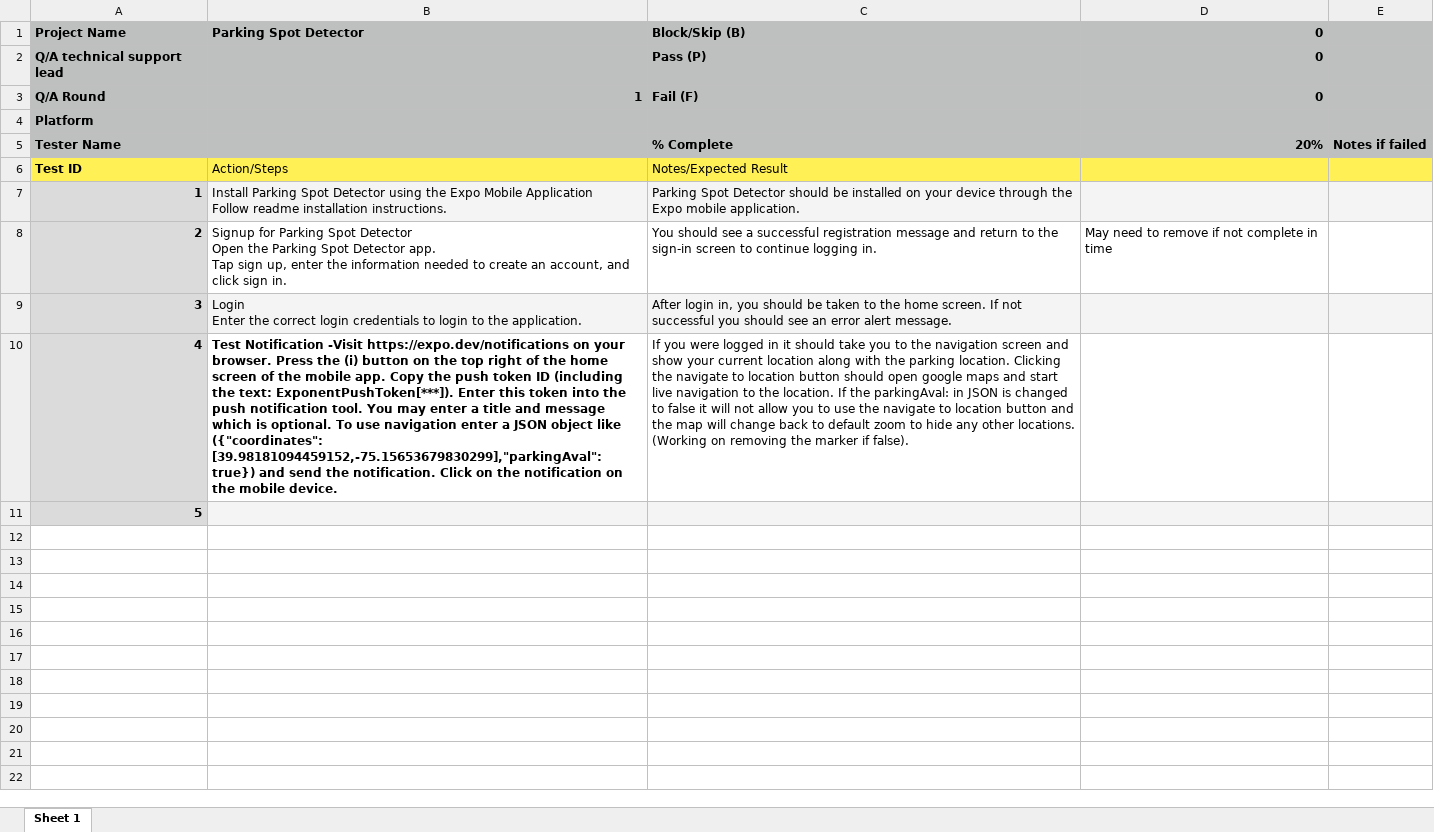
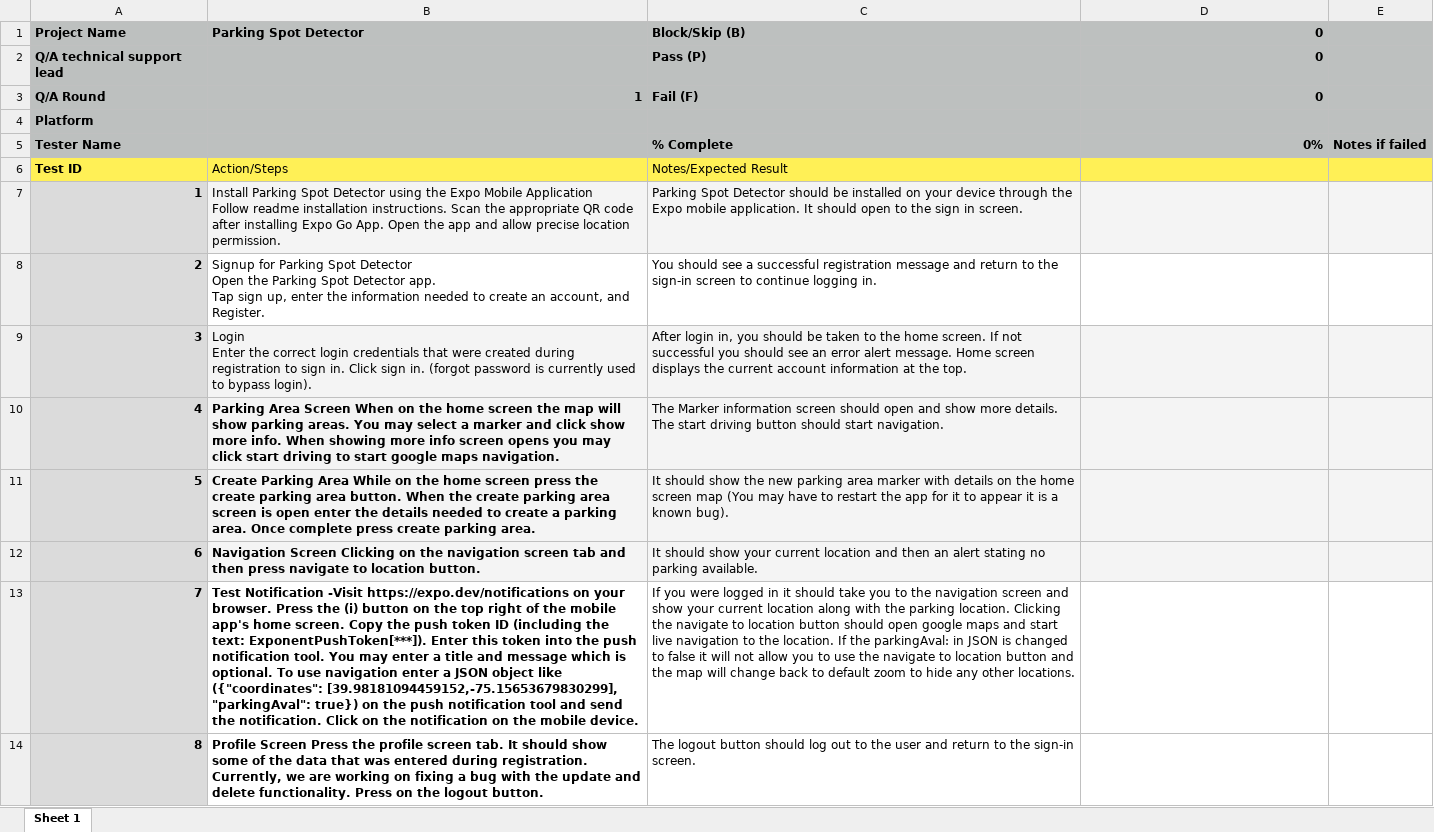
Before and after one commit to Capstone-Projects-2022-Fall/parking-spot-detector-front-end, an Excel workbook: acceptance_qa_testing.xlsx, sheet Sheet 1, drawn as a sheet; values as stored, in another font and other column widths than the file's, no borders; addresses are those after the commit; the diff names each change by its address in the sheet, - before the commit and + after, or states it on an @@ line.

Commit message:
testing: QA testing document updated

```diff
--- a/acceptance_qa_testing.xlsx (sheet Sheet 1)
+++ b/acceptance_qa_testing.xlsx (sheet Sheet 1)
-D5 (0): 20%
+D5 (0): 0%
-B7 (Parking Spot Detector): …installation instructions.
+B7 (Parking Spot Detector): …installation instructions. Scan the appropriate QR code after installing Expo Go App. Open the app and allow precise location permission.
-C7 (Block/Skip (B)): …mobile application.
+C7 (Block/Skip (B)): …mobile application. It should open to the sign in screen.
-B8 (Parking Spot Detector): …account, and click sign in.
+B8 (Parking Spot Detector): …account, and Register.
-D8 (0): May need to remove if not complete in time
+D8 (0): (empty)
-B9 (Parking Spot Detector): …login credentials to login to the application.
+B9 (Parking Spot Detector): …login credentials that were created during registration to sign in. Click sign in. (forgot password is currently used to bypass login).
-C9 (Block/Skip (B)): …alert message.
+C9 (Block/Skip (B)): …alert message. Home screen displays the current account information at the top.
+row 10: 4 | Parking Area Screen When on the home screen the map will show parking areas. You may select a marker and click show more info. When showing more info screen opens you may click start driving to start google maps navigation. | The Marker information screen should open and show more details. The start driving button should start navigation.
+row 11: 5 | Create Parking Area While on the home screen press the create parking area button. When the create parking area screen is open enter the details needed to create a parking area. Once complete press create parking area. | It should show the new parking area marker with details on the home screen map (You may have to restart the app for it to appear it is a known bug).
+row 12: 6 | Navigation Screen Clicking on the navigation screen tab and then press navigate to location button. | It should show your current location and then an alert stating no parking available.
@@ column A (Project Name) renumbered from row 13 down @@
-B13 (Parking Spot Detector): …of the home screen of the mobile app. Copy the push token ID (including the text: ExponentPushToken[***]). Enter this token into the push notification tool. You may enter a title and message which is optional. To use navigation enter a JSON object like ({"coordinates": [39.98181094459152,-75.15653679830299],"parkingAval":true}) and send…
+B13 (Parking Spot Detector): …of the mobile app's home screen. Copy the push token ID (including the text: ExponentPushToken[***]). Enter this token into the push notification tool. You may enter a title and message which is optional. To use navigation enter a JSON object like ({"coordinates": [39.98181094459152,-75.15653679830299], "parkingAval": true}) on the push notification tool and send…
-C13 (Block/Skip (B)): …other locations. (Working on removing the marker if false).
+C13 (Block/Skip (B)): …other locations.
-B14 (Parking Spot Detector): (empty)
+B14 (Parking Spot Detector): Profile Screen Press the profile screen tab. It should show some of the data that was entered during registration. Currently, we are working on fixing a bug with the update and delete functionality. Press on the logout button.
-B14:E14 fill: #F4F4F4
+B14:E14 fill: none
-C14 (Block/Skip (B)): (empty)
+C14 (Block/Skip (B)): The logout button should log out to the user and return to the sign-in screen.
```
Also changed, not shown: formulas that keep their value.
